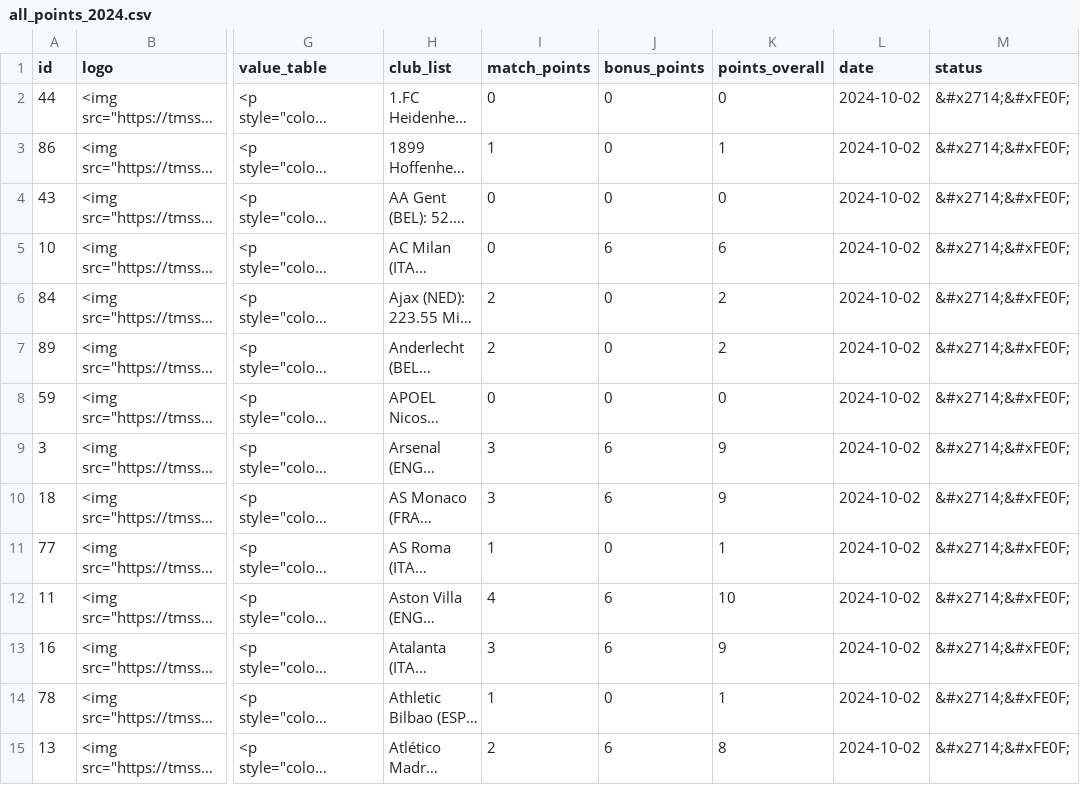
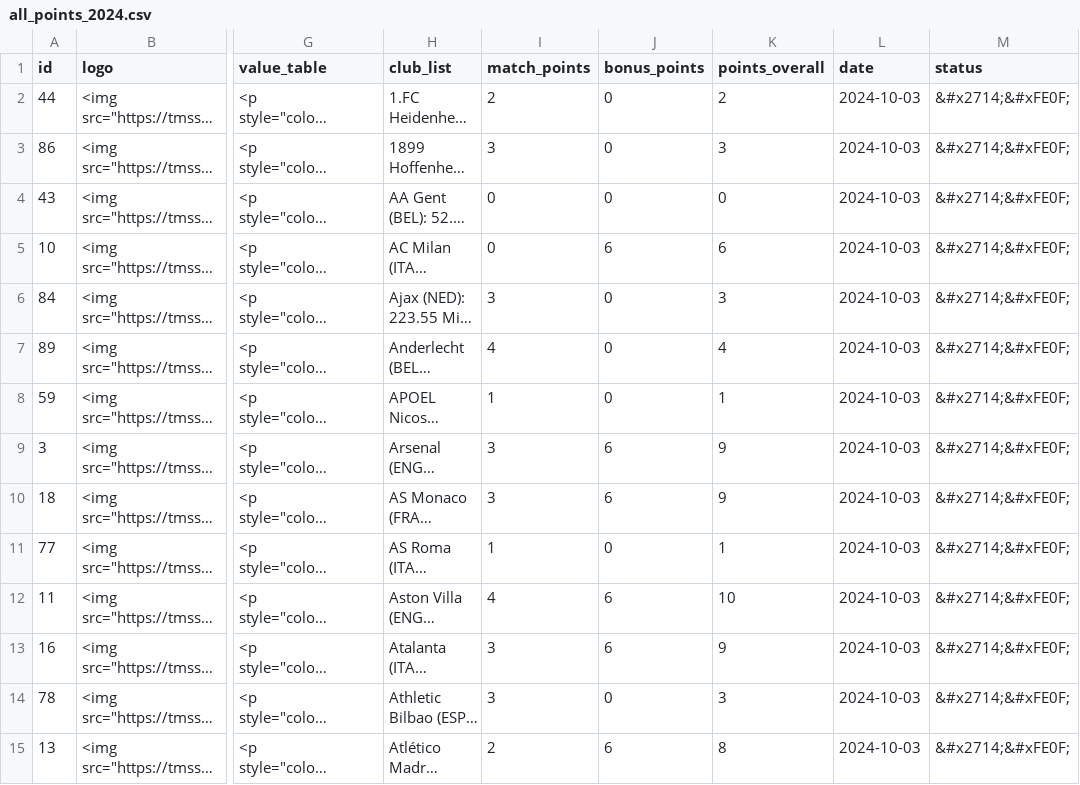
Before and after one commit to swissfootdata/UEFA_Rankings, a CSV file: Output/all_points_2024.csv, drawn as a sheet; only a part is shown, gaps mark what is left out; long unchanged cells end in …; the diff covers the shown part only; the diff names each change by its address in the sheet, - before the commit and + after, or states it on an @@ line.

```diff
--- a/Output/all_points_2024.csv
+++ b/Output/all_points_2024.csv
-I2 (match_points): 0
+I2 (match_points): 2
-K2 (points_overall): 0
+K2 (points_overall): 2
-L2:L15 (date): 2024-10-02
+L2:L15 (date): 2024-10-03
-I3 (match_points): 1
+I3 (match_points): 3
-K3 (points_overall): 1
+K3 (points_overall): 3
-I6 (match_points): 2
+I6 (match_points): 3
-K6 (points_overall): 2
+K6 (points_overall): 3
-I7 (match_points): 2
+I7 (match_points): 4
-K7 (points_overall): 2
+K7 (points_overall): 4
-I8 (match_points): 0
+I8 (match_points): 1
-K8 (points_overall): 0
+K8 (points_overall): 1
-I14 (match_points): 1
+I14 (match_points): 3
-K14 (points_overall): 1
+K14 (points_overall): 3
```
Also changed, not shown: 168 edited cells elsewhere in this file, Output/club_owner_data_2024.csv, Output/efficiency_clubs_2024.csv, 4 other files.
